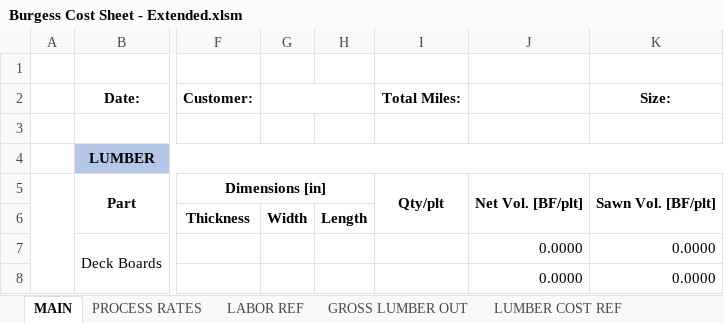
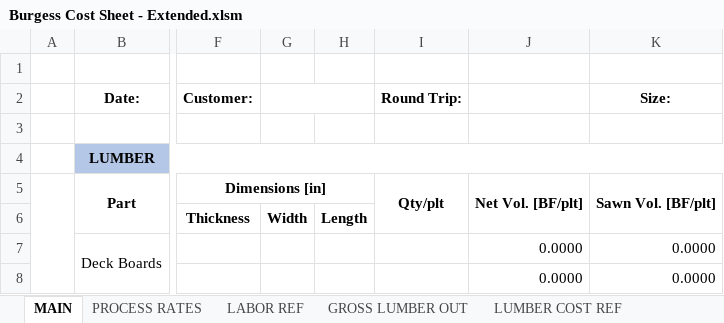
Before and after one commit to CarrollDave/burgesscosting, an Excel workbook: Burgess Cost Sheet - Extended.xlsm, sheet MAIN, drawn as a sheet; only a part is shown, gaps mark what is left out; values as stored, in another font and other column widths than the file's, no borders; charts and pictures and conditional formats not drawn; the diff names each change by its address in the sheet, - before the commit and + after, or states it on an @@ line.

Commit message:
Add files via upload
Added M300 nails
Updated label from "Miles" to "Round Trip"

```diff
--- a/Burgess Cost Sheet - Extended.xlsm (sheet MAIN)
+++ b/Burgess Cost Sheet - Extended.xlsm (sheet MAIN)
-I2: Total Miles:
+I2: Round Trip:
```
Also changed, not shown: sheet NAIL COST REF, charts or pictures.
